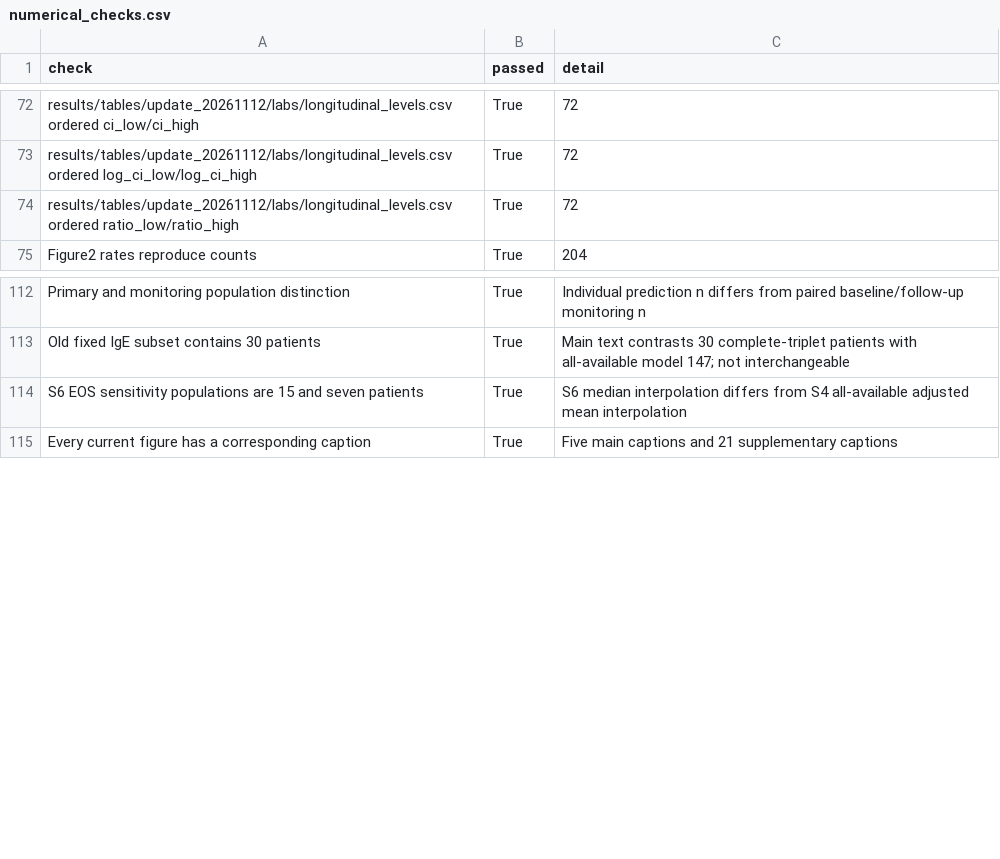
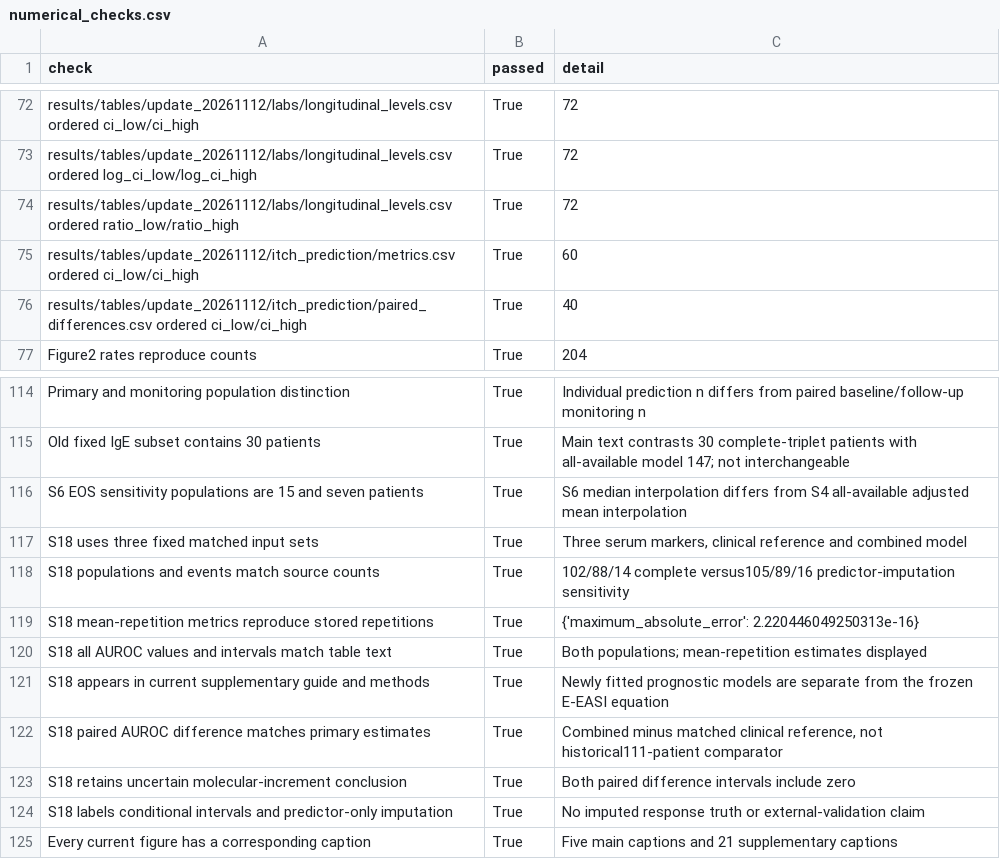
Before and after one commit to yanax726/T2T, a CSV file: reports/update_20261112/consistency_update/audit/numerical_checks.csv, drawn as a sheet; only a part is shown, gaps mark what is left out.

```diff
--- a/reports/update_20261112/consistency_update/audit/numerical_checks.csv
+++ b/reports/update_20261112/consistency_update/audit/numerical_checks.csv
@@ -74,2 +74,4 @@ results/tables/update_20261112/labs/longitudinal_levels.csv ordered log_ci_low/l
 results/tables/update_20261112/labs/longitudinal_levels.csv ordered ratio_low/ratio_high,True,72
+results/tables/update_20261112/itch_prediction/metrics.csv ordered ci_low/ci_high,True,60
+results/tables/update_20261112/itch_prediction/paired_differences.csv ordered ci_low/ci_high,True,40
 Figure2 rates reproduce counts,True,204
@@ -114,2 +116,10 @@ Old fixed IgE subset contains 30 patients,True,Main text contrasts 30 complete-t
 S6 EOS sensitivity populations are 15 and seven patients,True,S6 median interpolation differs from S4 all-available adjusted mean interpolation
+S18 uses three fixed matched input sets,True,"Three serum markers, clinical reference and combined model"
+S18 populations and events match source counts,True,102/88/14 complete versus105/89/16 predictor-imputation sensitivity
+S18 mean-repetition metrics reproduce stored repetitions,True,{'maximum_absolute_error': 2.220446049250313e-16}
+S18 all AUROC values and intervals match table text,True,Both populations; mean-repetition estimates displayed
+S18 appears in current supplementary guide and methods,True,Newly fitted prognostic models are separate from the frozen E-EASI equation
+S18 paired AUROC difference matches primary estimates,True,"Combined minus matched clinical reference, not historical111-patient comparator"
+S18 retains uncertain molecular-increment conclusion,True,Both paired difference intervals include zero
+S18 labels conditional intervals and predictor-only imputation,True,No imputed response truth or external-validation claim
 Every current figure has a corresponding caption,True,Five main captions and 21 supplementary captions
```
Also changed, not shown: manuscript/source_data/index.csv, 47 other files.
